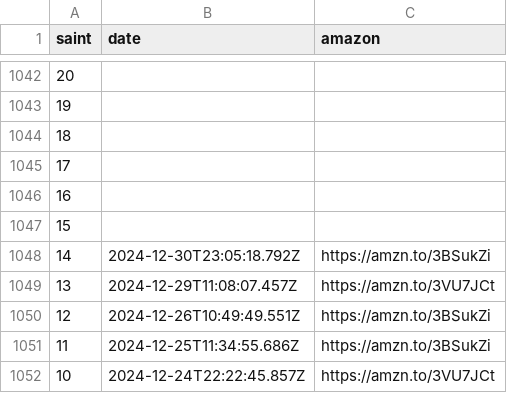
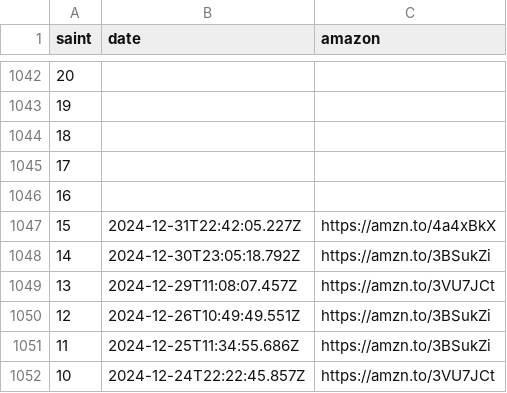
Before and after one commit to diegochagas/saintseiyacloths, a CSV file: csv/data/news.csv, drawn as a sheet; only a part is shown, gaps mark what is left out.

Commit message:
update data

```diff
--- a/csv/data/news.csv
+++ b/csv/data/news.csv
@@ -1046,3 +1046,3 @@
 16,,
-15,,
+15,2024-12-31T22:42:05.227Z,https://amzn.to/4a4xBkX
 14,2024-12-30T23:05:18.792Z,https://amzn.to/3BSukZi
```
Also changed, not shown: 5 other files.
